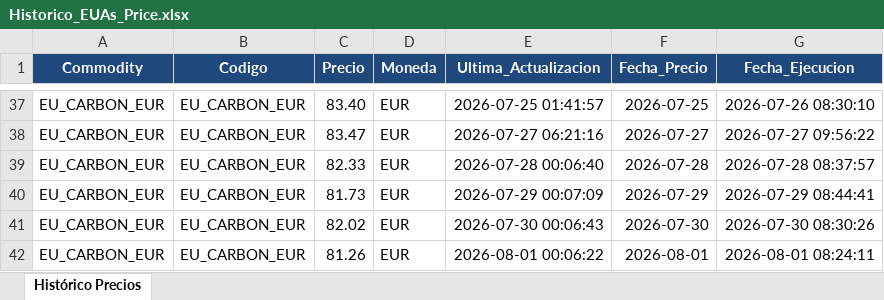
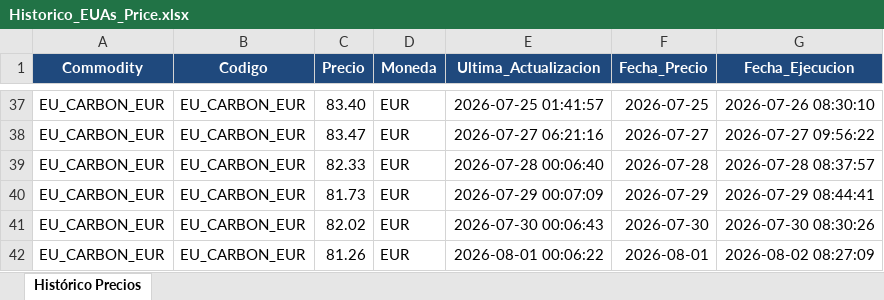
Before and after one commit to javiglejun/OilPrice, an Excel workbook: Historico_EUAs_Price.xlsx, sheet Histórico Precios, drawn as a sheet; only a part is shown, gaps mark what is left out; values as stored, in another font and other column widths than the file's, no borders; the diff names each change by its address in the sheet, - before the commit and + after, or states it on an @@ line.

```diff
--- a/Historico_EUAs_Price.xlsx (sheet Histórico Precios)
+++ b/Historico_EUAs_Price.xlsx (sheet Histórico Precios)
-G42 (Fecha_Ejecucion): 2026-08-01 08:24:11
+G42 (Fecha_Ejecucion): 2026-08-02 08:27:09
```
